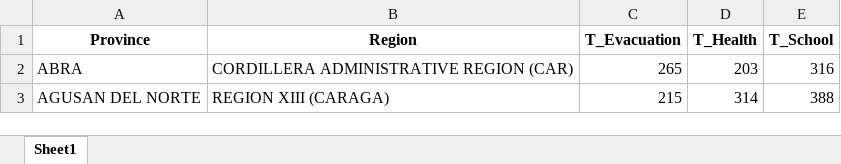
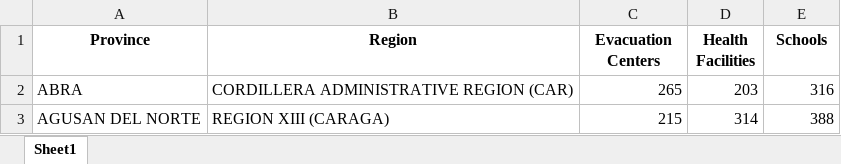
Before and after one commit to ely-ong/Data-Visualization-Project, an Excel workbook: data101_data/response_per_reg.xlsx, sheet Sheet1, drawn as a sheet; only a part is shown; values as stored, in another font and other column widths than the file's, no borders; the diff names each change by its address in the sheet, - before the commit and + after, or states it on an @@ line.

Commit message:
updated image and font sizes for single values

```diff
--- a/data101_data/response_per_reg.xlsx (sheet Sheet1)
+++ b/data101_data/response_per_reg.xlsx (sheet Sheet1)
-C1: T_Evacuation
+C1: Evacuation Centers
-D1: T_Health
+D1: Health Facilities
-E1: T_School
+E1: Schools
```
Also changed, not shown: 1 other file.
